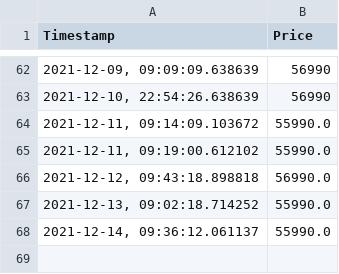
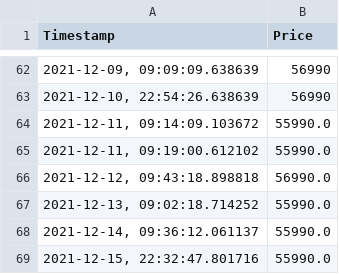
Before and after one commit to pradeepn2011/My_Amz_dsktop_laptop_price_monitor, a CSV file: lappy_price.csv, drawn as a sheet; only a part is shown, gaps mark what is left out; the diff names each change by its address in the sheet, - before the commit and + after, or states it on an @@ line.

```diff
--- a/lappy_price.csv
+++ b/lappy_price.csv
+row 69: 2021-12-15, 22:32:47.801716 | 55990.0
```
Also changed, not shown: 1 other file.
